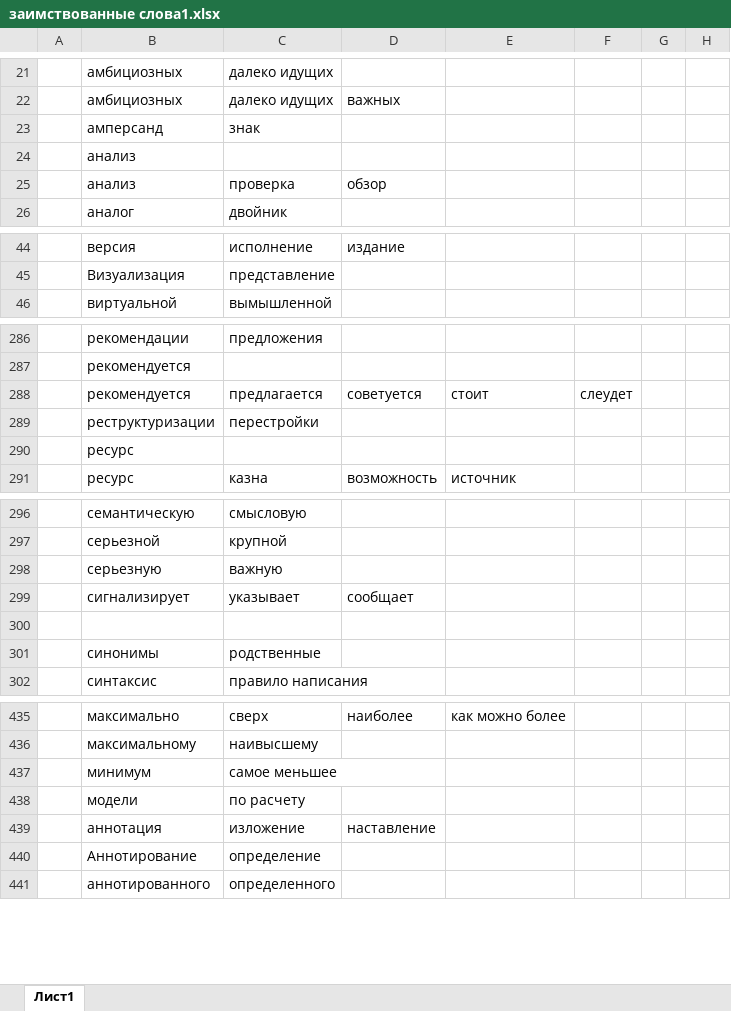
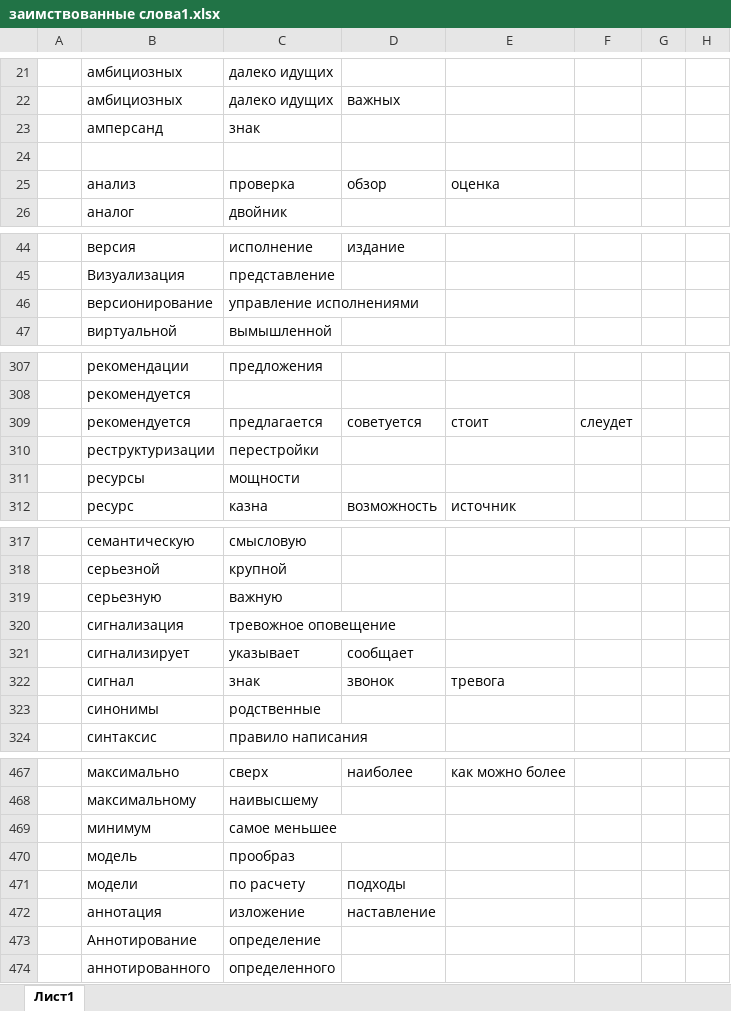
Before and after one commit to rust-lang-ru/book, an Excel workbook: заимствованные слова1.xlsx, sheet Лист1, drawn as a sheet; only a part is shown, gaps mark what is left out; values as stored, in another font and other column widths than the file's, no borders; removed rows and columns are numbered as before the commit, all else as after; the diff covers the shown part only; the diff names each change by its address in the sheet, - before the commit and + after, or states it on an @@ line.

```diff
--- a/заимствованные слова1.xlsx (sheet Лист1)
+++ b/заимствованные слова1.xlsx (sheet Лист1)
-B24: анализ
+B24: (empty)
-E25: (empty)
+E25: оценка
+row 46:  | версионирование | управление исполнениями
-row 290:  | ресурс
+row 311:  | ресурсы | мощности
+row 320:  | сигнализация | тревожное оповещение
-row 322: (empty)
+row 322:  | сигнал | знак | звонок | тревога
+row 470:  | модель | прообраз
-D471: (empty)
+D471: подходы
```
Also changed, not shown: 230 added rows, 13 edited cells and cell formats elsewhere in this sheet, 1 other file.
